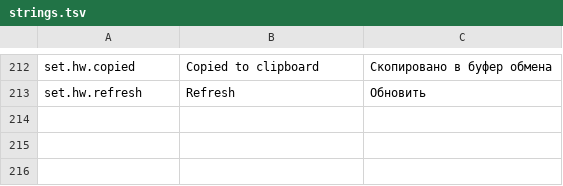
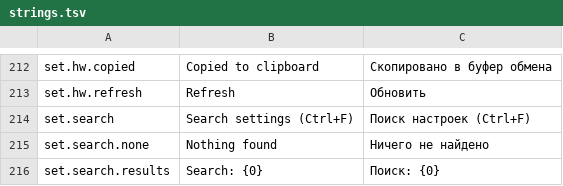
Before and after one commit to noartem/taskbar-monitor-widget, a TSV file: crates/core/strings.tsv, drawn as a sheet; only a part is shown, gaps mark what is left out; the diff names each change by its address in the sheet, - before the commit and + after, or states it on an @@ line.

```diff
--- a/crates/core/strings.tsv
+++ b/crates/core/strings.tsv
+row 214: set.search | Search settings (Ctrl+F) | Поиск настроек (Ctrl+F)
+row 215: set.search.none | Nothing found | Ничего не найдено
+row 216: set.search.results | Search: {0} | Поиск: {0}
```
Also changed, not shown: 2 other files.
